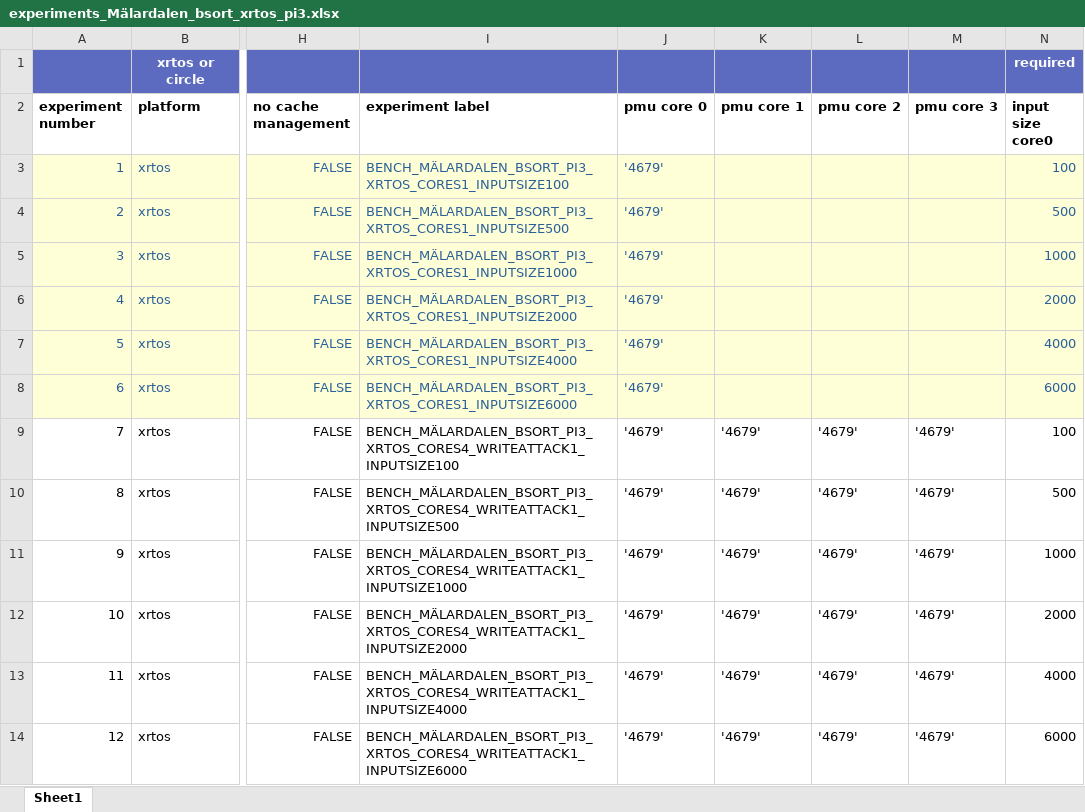
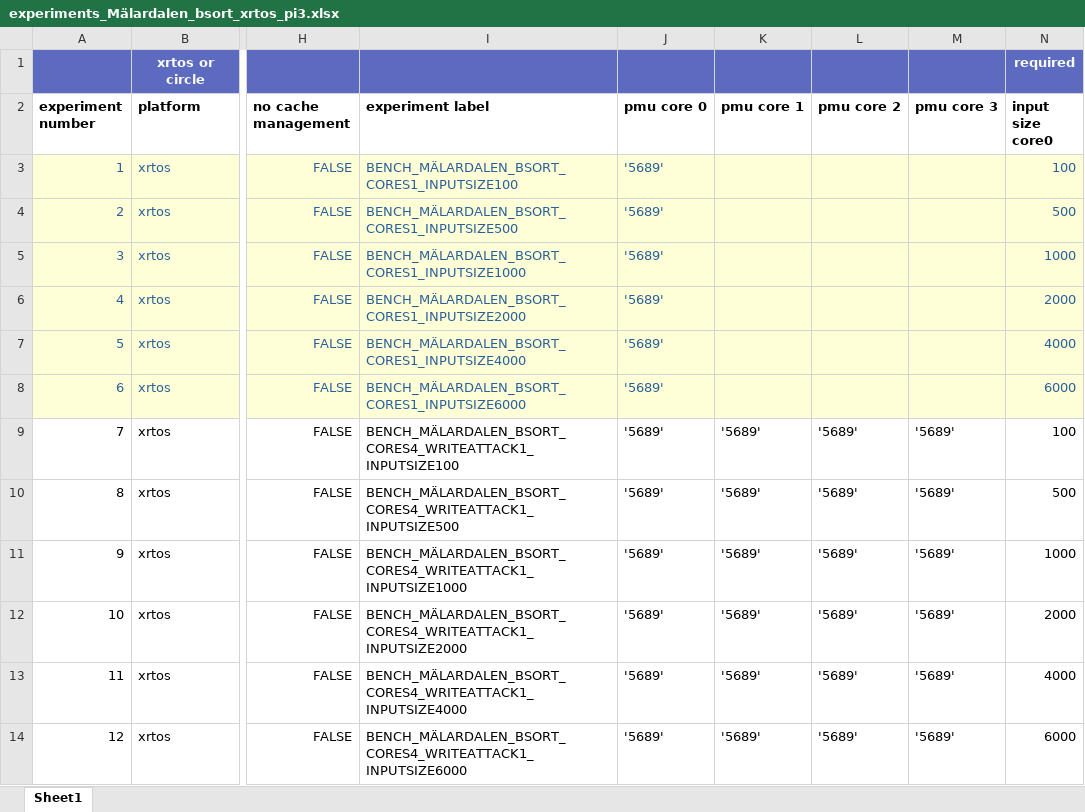
Before and after one commit to cassebas/run-co-runners, an Excel workbook: experiment/xlsx/experiments_Mälardalen_bsort_xrtos_pi3.xlsx, sheet Sheet1, drawn as a sheet; only a part is shown, gaps mark what is left out; values as stored, in another font and other column widths than the file's, no borders; the diff names each change by its address in the sheet, - before the commit and + after, or states it on an @@ line.

```diff
--- a/experiment/xlsx/experiments_Mälardalen_bsort_xrtos_pi3.xlsx (sheet Sheet1)
+++ b/experiment/xlsx/experiments_Mälardalen_bsort_xrtos_pi3.xlsx (sheet Sheet1)
-I3 (experiment label): BENCH_MÄLARDALEN_BSORT_PI3_XRTOS_CORES1_INPUTSIZE100
+I3 (experiment label): BENCH_MÄLARDALEN_BSORT_CORES1_INPUTSIZE100
-J3:J14 (pmu core 0): '4679'
+J3:J14 (pmu core 0): '5689'
-I4 (experiment label): BENCH_MÄLARDALEN_BSORT_PI3_XRTOS_CORES1_INPUTSIZE500
+I4 (experiment label): BENCH_MÄLARDALEN_BSORT_CORES1_INPUTSIZE500
-I5 (experiment label): BENCH_MÄLARDALEN_BSORT_PI3_XRTOS_CORES1_INPUTSIZE1000
+I5 (experiment label): BENCH_MÄLARDALEN_BSORT_CORES1_INPUTSIZE1000
-I6 (experiment label): BENCH_MÄLARDALEN_BSORT_PI3_XRTOS_CORES1_INPUTSIZE2000
+I6 (experiment label): BENCH_MÄLARDALEN_BSORT_CORES1_INPUTSIZE2000
-I7 (experiment label): BENCH_MÄLARDALEN_BSORT_PI3_XRTOS_CORES1_INPUTSIZE4000
+I7 (experiment label): BENCH_MÄLARDALEN_BSORT_CORES1_INPUTSIZE4000
-I8 (experiment label): BENCH_MÄLARDALEN_BSORT_PI3_XRTOS_CORES1_INPUTSIZE6000
+I8 (experiment label): BENCH_MÄLARDALEN_BSORT_CORES1_INPUTSIZE6000
-I9 (experiment label): BENCH_MÄLARDALEN_BSORT_PI3_XRTOS_CORES4_WRITEATTACK1_INPUTSIZE100
+I9 (experiment label): BENCH_MÄLARDALEN_BSORT_CORES4_WRITEATTACK1_INPUTSIZE100
-K9:K14 (pmu core 1): '4679'
+K9:K14 (pmu core 1): '5689'
-L9:L14 (pmu core 2): '4679'
+L9:L14 (pmu core 2): '5689'
-M9:M14 (pmu core 3): '4679'
+M9:M14 (pmu core 3): '5689'
-I10 (experiment label): BENCH_MÄLARDALEN_BSORT_PI3_XRTOS_CORES4_WRITEATTACK1_INPUTSIZE500
+I10 (experiment label): BENCH_MÄLARDALEN_BSORT_CORES4_WRITEATTACK1_INPUTSIZE500
-I11 (experiment label): BENCH_MÄLARDALEN_BSORT_PI3_XRTOS_CORES4_WRITEATTACK1_INPUTSIZE1000
+I11 (experiment label): BENCH_MÄLARDALEN_BSORT_CORES4_WRITEATTACK1_INPUTSIZE1000
-I12 (experiment label): BENCH_MÄLARDALEN_BSORT_PI3_XRTOS_CORES4_WRITEATTACK1_INPUTSIZE2000
+I12 (experiment label): BENCH_MÄLARDALEN_BSORT_CORES4_WRITEATTACK1_INPUTSIZE2000
-I13 (experiment label): BENCH_MÄLARDALEN_BSORT_PI3_XRTOS_CORES4_WRITEATTACK1_INPUTSIZE4000
+I13 (experiment label): BENCH_MÄLARDALEN_BSORT_CORES4_WRITEATTACK1_INPUTSIZE4000
-I14 (experiment label): BENCH_MÄLARDALEN_BSORT_PI3_XRTOS_CORES4_WRITEATTACK1_INPUTSIZE6000
+I14 (experiment label): BENCH_MÄLARDALEN_BSORT_CORES4_WRITEATTACK1_INPUTSIZE6000
```
Also changed, not shown: experiment/xlsx/experiments_Mälardalen_matmult_circle_pi3.xlsx, experiment/xlsx/experiments_Mälardalen_matmult_circle_pi4.xlsx, 1 other file.
